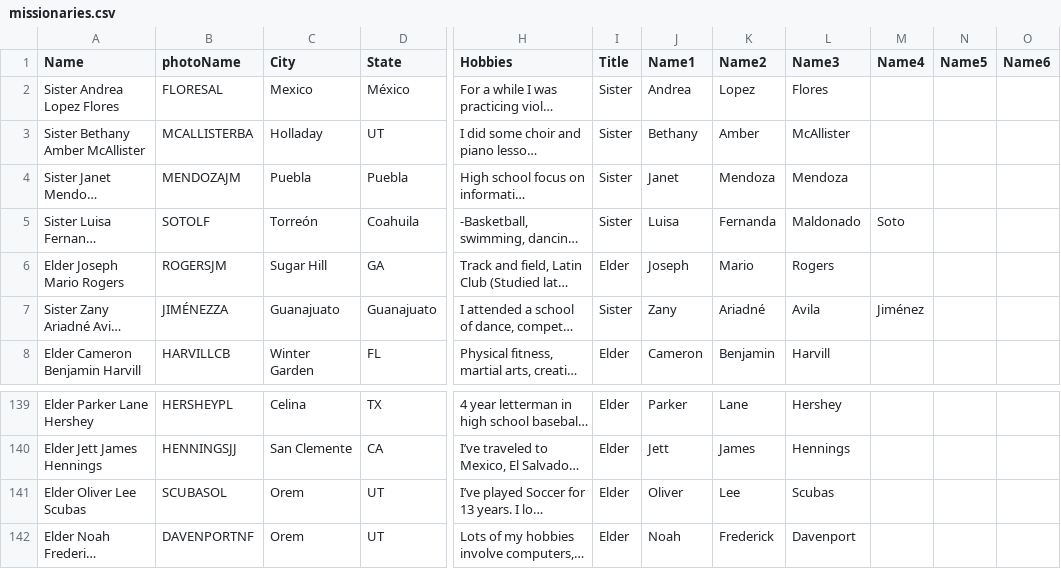
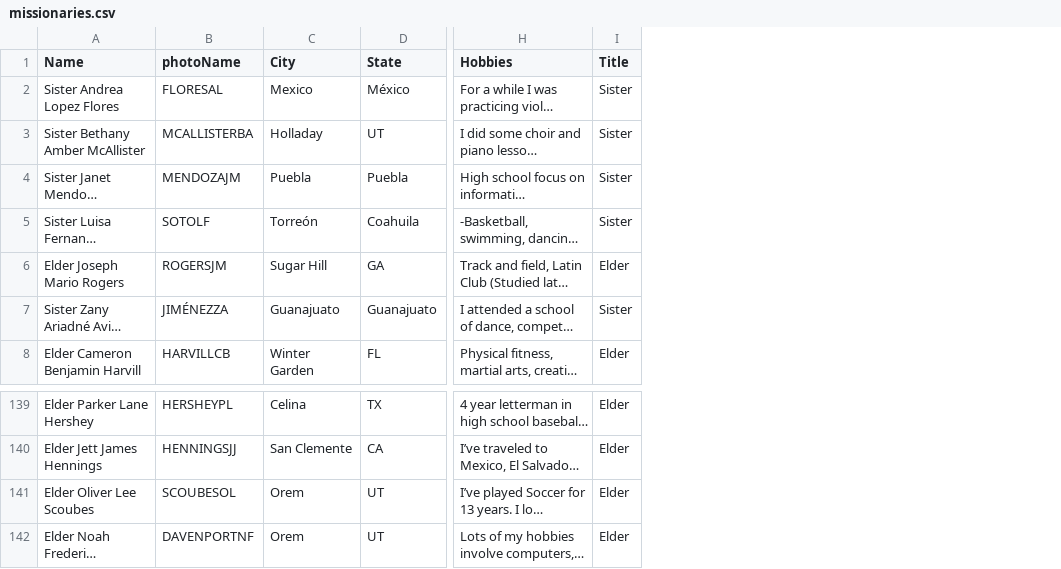
Before and after one commit to pkthor/Flash-Card, a CSV file: Missionary Flash/missionaries.csv, drawn as a sheet; only a part is shown, gaps mark what is left out; long unchanged cells end in …; the diff names each change by its address in the sheet, - before the commit and + after, or states it on an @@ line.

```diff
--- a/Missionary Flash/missionaries.csv
+++ b/Missionary Flash/missionaries.csv
-column J (Name1), rows 2-8: Andrea | Bethany | Janet | Luisa | Joseph | Zany | Cameron; rows 139-142: Parker | Jett | Oliver | Noah
-column K (Name2), rows 2-8: Lopez | Amber | Mendoza | Fernanda | Mario | Ariadné | Benjamin; rows 139-142: Lane | James | Lee | Frederick
-column L (Name3), rows 2-8: Flores | McAllister | Mendoza | Maldonado | Rogers | Avila | Harvill; rows 139-142: Hershey | Hennings | Scubas | Davenport
-column M (Name4), rows 5-7: Soto |  | Jiménez
-column N (Name5), empty
-column O (Name6), empty
-A141 (Name): Elder Oliver Lee Scubas
+A141 (Name): Elder Oliver Lee Scoubes
-B141 (photoName): SCUBASOL
+B141 (photoName): SCOUBESOL
```
Also changed, not shown: 11 other files.
